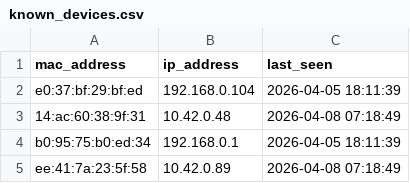
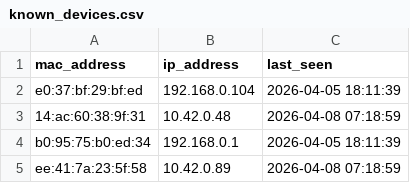
Before and after one commit to vinayak-salian/honeypot-idps, a CSV file: logs/known_devices.csv, drawn as a sheet.

```diff
--- a/logs/known_devices.csv
+++ b/logs/known_devices.csv
@@ -2,4 +2,4 @@ mac_address,ip_address,last_seen
 e0:37:bf:29:bf:ed,192.168.0.104,"2026-04-05 18:11:39"
-14:ac:60:38:9f:31,10.42.0.48,"2026-04-08 07:18:49"
+14:ac:60:38:9f:31,10.42.0.48,"2026-04-08 07:18:59"
 b0:95:75:b0:ed:34,192.168.0.1,"2026-04-05 18:11:39"
-ee:41:7a:23:5f:58,10.42.0.89,"2026-04-08 07:18:49"
+ee:41:7a:23:5f:58,10.42.0.89,"2026-04-08 07:18:59"
```
Also changed, not shown: logs/system_status.csv, logs/traffic_metrics.csv, 1 other file.
